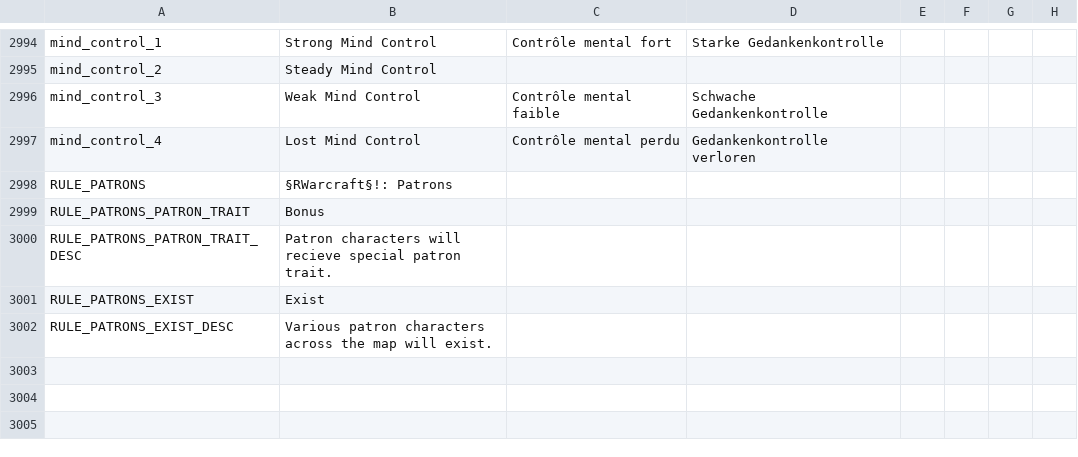
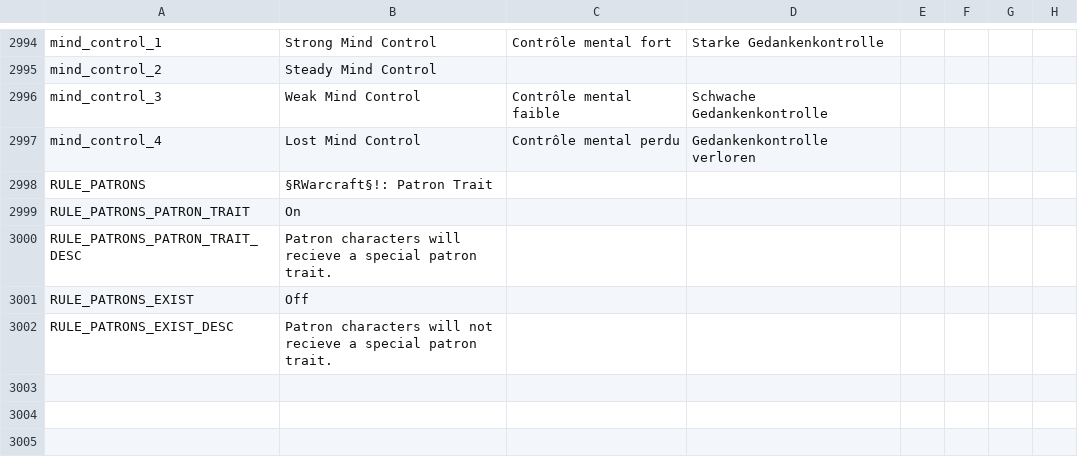
Before and after one commit to Warcraft-GoA-Development-Team/Warcraft-Guardians-of-Azeroth, a CSV file: localisation/00_zuwc_united_localisation.csv, drawn as a sheet; only a part is shown, gaps mark what is left out; the diff names each change by its address in the sheet, - before the commit and + after, or states it on an @@ line.

```diff
--- a/localisation/00_zuwc_united_localisation.csv
+++ b/localisation/00_zuwc_united_localisation.csv
-B2998: §RWarcraft§!: Patrons
+B2998: §RWarcraft§!: Patron Trait
-B2999: Bonus
+B2999: On
-B3000: …will recieve special patron…
+B3000: …will recieve a special patron…
-B3001: Exist
+B3001: Off
-B3002: Various patron characters across the map will exist.
+B3002: Patron characters will not recieve a special patron trait.
```
Also changed, not shown: 1 other file.
